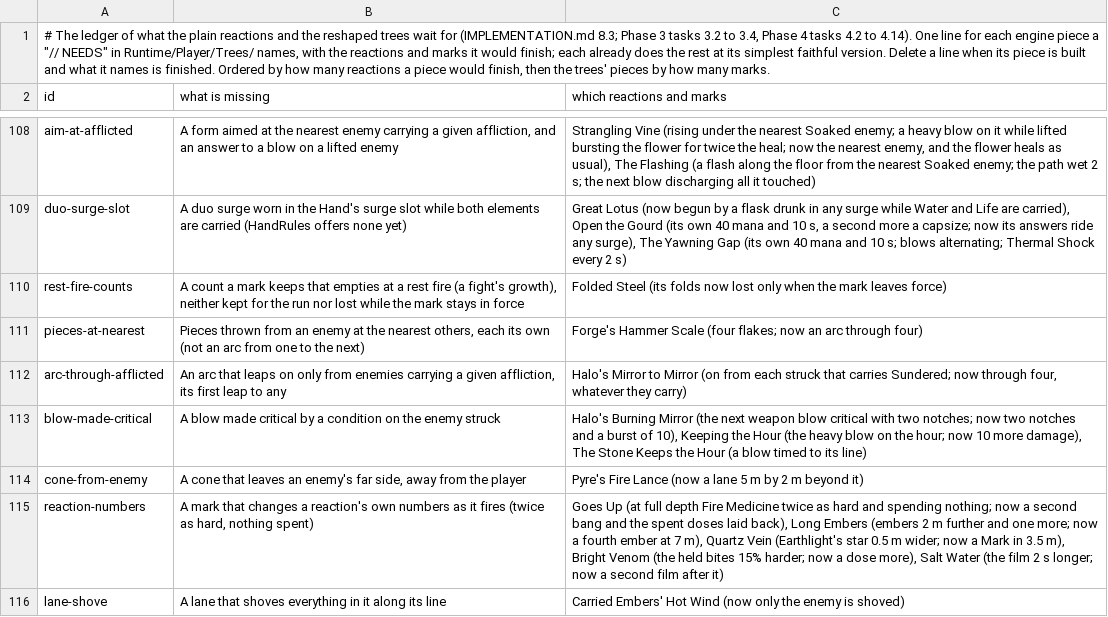
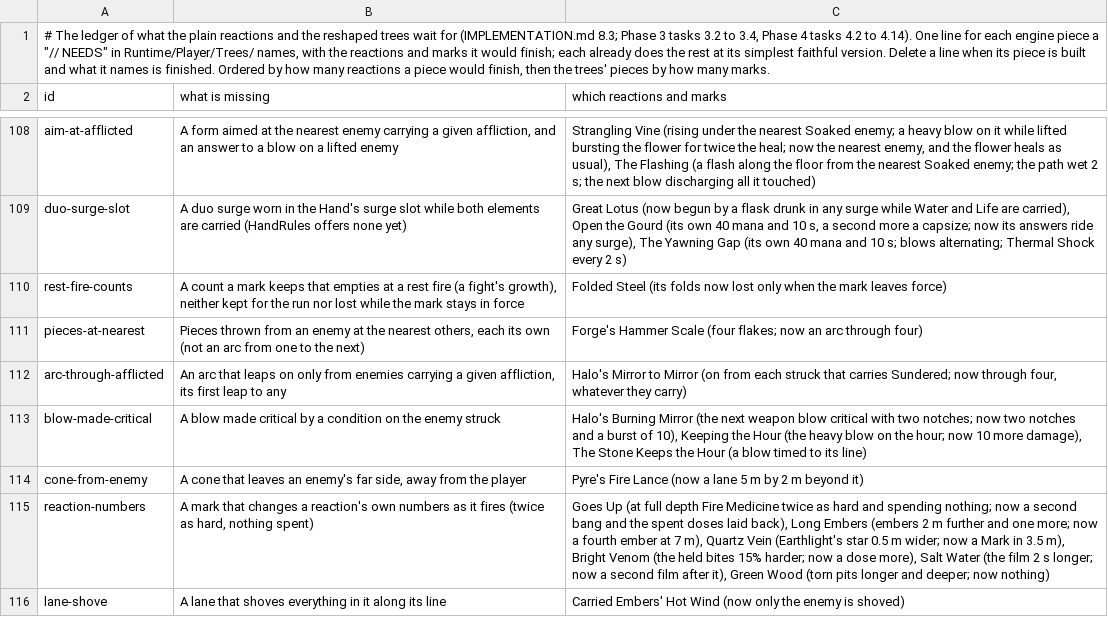
Before and after one commit to Rohanp725/Project-Clover, a TSV file: docs/design/steel/content_open.tsv, drawn as a sheet; only a part is shown, gaps mark what is left out; the diff covers the shown part only.

```diff
--- a/docs/design/steel/content_open.tsv
+++ b/docs/design/steel/content_open.tsv
@@ -114,3 +114,3 @@ blow-made-critical	A blow made critical by a condition on the enemy struck	Halo'
 cone-from-enemy	A cone that leaves an enemy's far side, away from the player	Pyre's Fire Lance (now a lane 5 m by 2 m beyond it)
-reaction-numbers	A mark that changes a reaction's own numbers as it fires (twice as hard, nothing spent)	Goes Up (at full depth Fire Medicine twice as hard and spending nothing; now a second bang and the spent doses laid back), Long Embers (embers 2 m further and one more; now a fourth ember at 7 m), Quartz Vein (Earthlight's star 0.5 m wider; now a Mark in 3.5 m), Bright Venom (the held bites 15% harder; now a dose more), Salt Water (the film 2 s longer; now a second film after it)
+reaction-numbers	A mark that changes a reaction's own numbers as it fires (twice as hard, nothing spent)	Goes Up (at full depth Fire Medicine twice as hard and spending nothing; now a second bang and the spent doses laid back), Long Embers (embers 2 m further and one more; now a fourth ember at 7 m), Quartz Vein (Earthlight's star 0.5 m wider; now a Mark in 3.5 m), Bright Venom (the held bites 15% harder; now a dose more), Salt Water (the film 2 s longer; now a second film after it), Green Wood (torn pits longer and deeper; now nothing)
 lane-shove	A lane that shoves everything in it along its line	Carried Embers' Hot Wind (now only the enemy is shoved)
```
Also changed, not shown: 4 edited cells elsewhere in this file, 5 other files.
